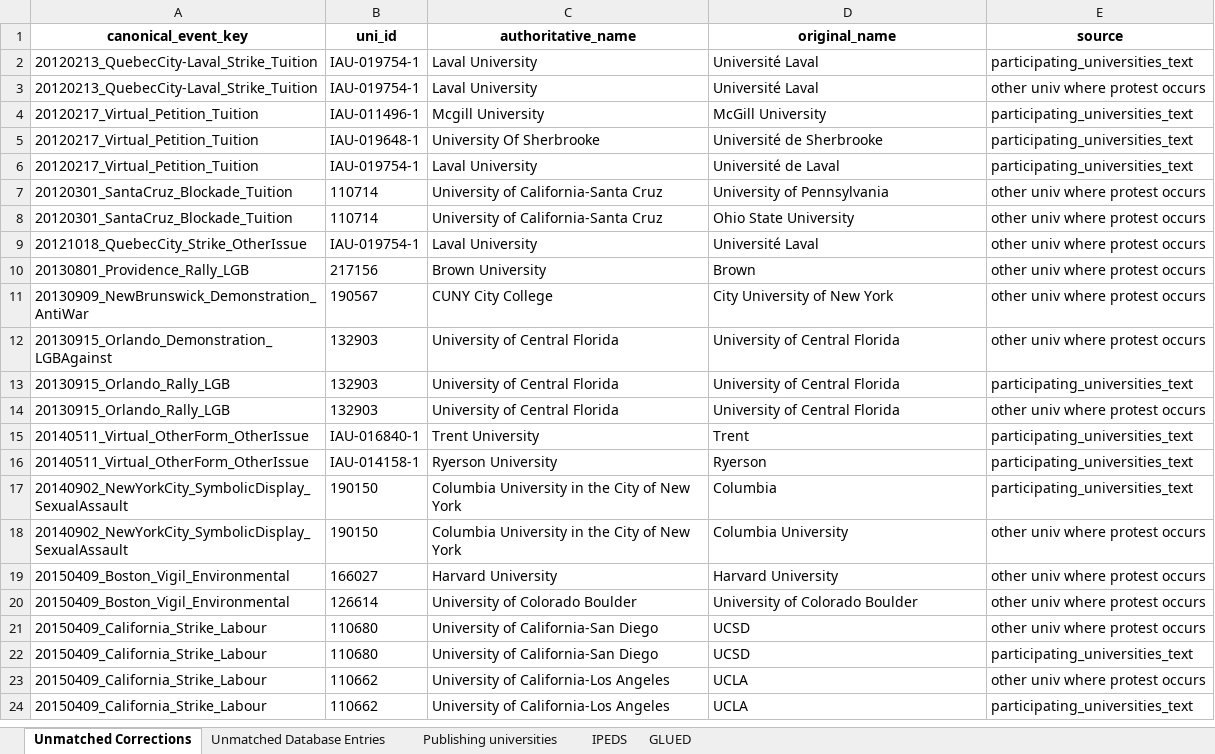
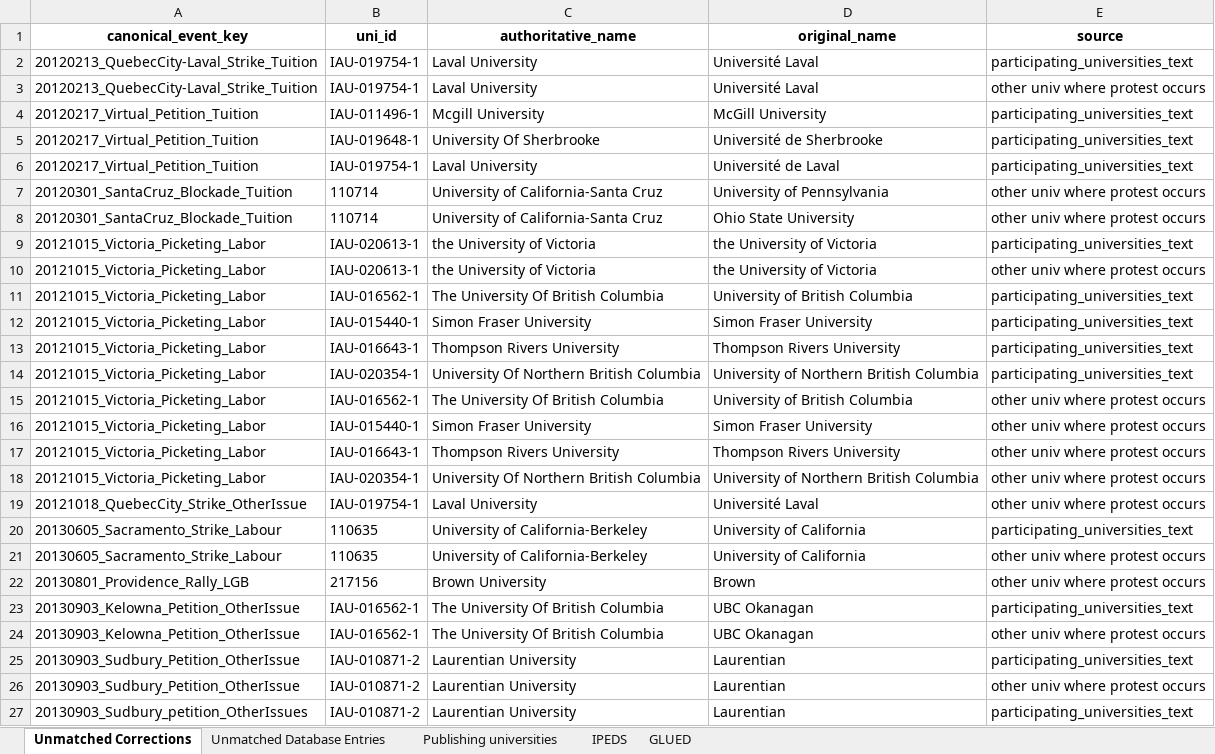
Before and after one commit to MPEDS/protests-analysis, an Excel workbook: tasks/university_covariates/hand/second_pass.xlsx, sheet Unmatched Corrections, drawn as a sheet; only a part is shown; the shorter side is filled out with more unchanged rows; values as stored, in another font and other column widths than the file's, no borders; 1 other sheet too large or unreadable and not compared; the diff covers the shown part only; the diff names each change by its address in the sheet, - before the commit and + after, or states it on an @@ line.

```diff
--- a/tasks/university_covariates/hand/second_pass.xlsx (sheet Unmatched Corrections)
+++ b/tasks/university_covariates/hand/second_pass.xlsx (sheet Unmatched Corrections)
+row 9: 20121015_Victoria_Picketing_Labor | IAU-020613-1 | the University of Victoria | the University of Victoria | participating_universities_text
+row 10: 20121015_Victoria_Picketing_Labor | IAU-020613-1 | the University of Victoria | the University of Victoria | other univ where protest occurs
+row 11: 20121015_Victoria_Picketing_Labor | IAU-016562-1 | The University Of British Columbia | University of British Columbia | participating_universities_text
+row 12: 20121015_Victoria_Picketing_Labor | IAU-015440-1 | Simon Fraser University | Simon Fraser University | participating_universities_text
+row 13: 20121015_Victoria_Picketing_Labor | IAU-016643-1 | Thompson Rivers University | Thompson Rivers University | participating_universities_text
+row 14: 20121015_Victoria_Picketing_Labor | IAU-020354-1 | University Of Northern British Columbia | University of Northern British Columbia | participating_universities_text
+row 15: 20121015_Victoria_Picketing_Labor | IAU-016562-1 | The University Of British Columbia | University of British Columbia | other univ where protest occurs
+row 16: 20121015_Victoria_Picketing_Labor | IAU-015440-1 | Simon Fraser University | Simon Fraser University | other univ where protest occurs
+row 17: 20121015_Victoria_Picketing_Labor | IAU-016643-1 | Thompson Rivers University | Thompson Rivers University | other univ where protest occurs
+row 18: 20121015_Victoria_Picketing_Labor | IAU-020354-1 | University Of Northern British Columbia | University of Northern British Columbia | other univ where protest occurs
+row 20: 20130605_Sacramento_Strike_Labour | 110635 | University of California-Berkeley | University of California | participating_universities_text
+row 21: 20130605_Sacramento_Strike_Labour | 110635 | University of California-Berkeley | University of California | other univ where protest occurs
+row 23: 20130903_Kelowna_Petition_OtherIssue | IAU-016562-1 | The University Of British Columbia | UBC Okanagan | participating_universities_text
+row 24: 20130903_Kelowna_Petition_OtherIssue | IAU-016562-1 | The University Of British Columbia | UBC Okanagan | other univ where protest occurs
+row 25: 20130903_Sudbury_Petition_OtherIssue | IAU-010871-2 | Laurentian University | Laurentian | participating_universities_text
+row 26: 20130903_Sudbury_Petition_OtherIssue | IAU-010871-2 | Laurentian University | Laurentian | other univ where protest occurs
+row 27: 20130903_Sudbury_petition_OtherIssues | IAU-010871-2 | Laurentian University | Laurentian | participating_universities_text
```
Also changed, not shown: 15 added rows elsewhere in this sheet, sheet Unmatched Database Entries, tasks/university_covariates/hand/canadian_universities.xlsx, 17 other files.
